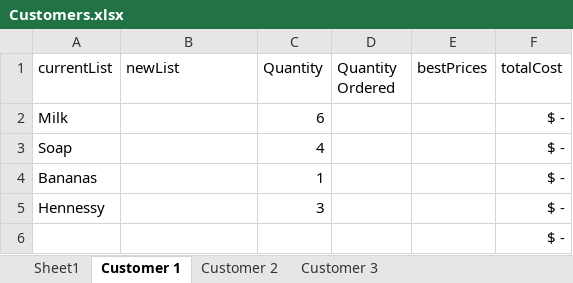
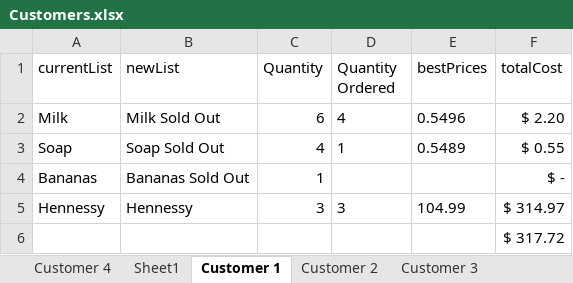
Before and after one commit to 210927-Reston-UiPath/Chiu_Agenor_C_S-P0, an Excel workbook: Customers.xlsx, sheet Customer 1, drawn as a sheet; values as stored, in another font and other column widths than the file's, no borders; table styles not drawn; the diff names each change by its address in the sheet, - before the commit and + after, or states it on an @@ line.

```diff
--- a/Customers.xlsx (sheet Customer 1)
+++ b/Customers.xlsx (sheet Customer 1)
+sheet tab: Customer 4
-B2 (newList): (empty)
+B2 (newList): Milk Sold Out
-D2 (Quantity Ordered): (empty)
+D2 (Quantity Ordered): 4
-E2 (bestPrices): (empty)
+E2 (bestPrices): 0.5496
-F2 (totalCost): $ -
+F2 (totalCost): $ 2.20
-B3 (newList): (empty)
+B3 (newList): Soap Sold Out
-D3 (Quantity Ordered): (empty)
+D3 (Quantity Ordered): 1
-E3 (bestPrices): (empty)
+E3 (bestPrices): 0.5489
-F3 (totalCost): $ -
+F3 (totalCost): $ 0.55
-B4 (newList): (empty)
+B4 (newList): Bananas Sold Out
-B5 (newList): (empty)
+B5 (newList): Hennessy
-D5 (Quantity Ordered): (empty)
+D5 (Quantity Ordered): 3
-E5 (bestPrices): (empty)
+E5 (bestPrices): 104.99
-F5 (totalCost): $ -
+F5 (totalCost): $ 314.97
-F6 (totalCost): $ -
+F6 (totalCost): $ 317.72
```
Also changed, not shown: sheet Customer 2, sheet Customer 3, sheet Sheet1, Vendors.xlsx, 6 other files.
